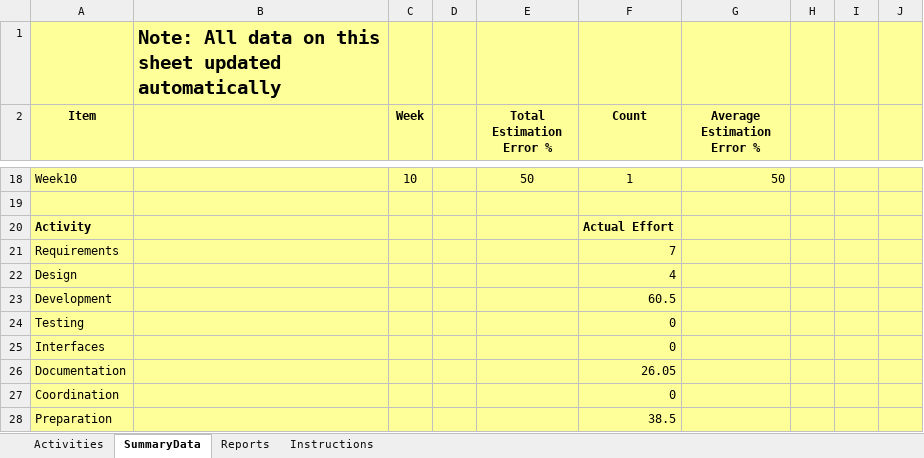
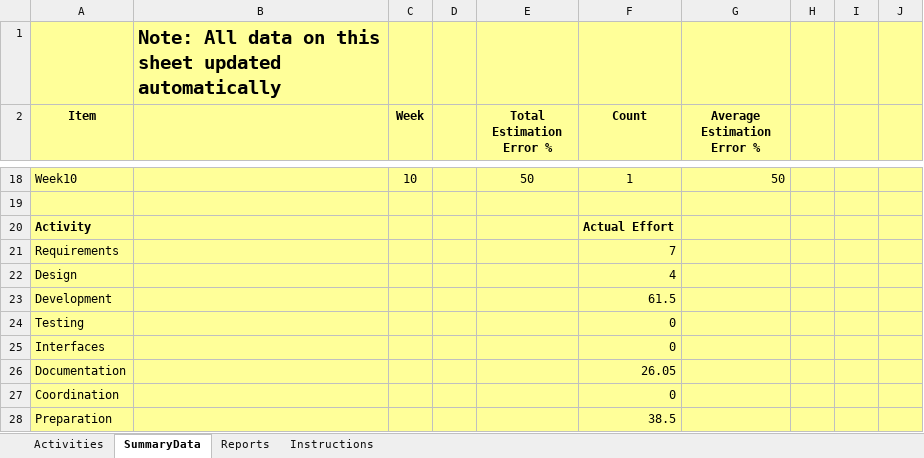
Before and after one commit to brandonhastings/CSCE4444-Team-Focus, an Excel workbook: ActivityTracker.xlsx, sheet SummaryData, drawn as a sheet; only a part is shown, gaps mark what is left out; values as stored, in another font and other column widths than the file's, no borders; the diff names each change by its address in the sheet, - before the commit and + after, or states it on an @@ line.

```diff
--- a/ActivityTracker.xlsx (sheet SummaryData)
+++ b/ActivityTracker.xlsx (sheet SummaryData)
-F23 (Count): 60.5
+F23 (Count): 61.5
```
Also changed, not shown: sheet Activities, charts or pictures.
